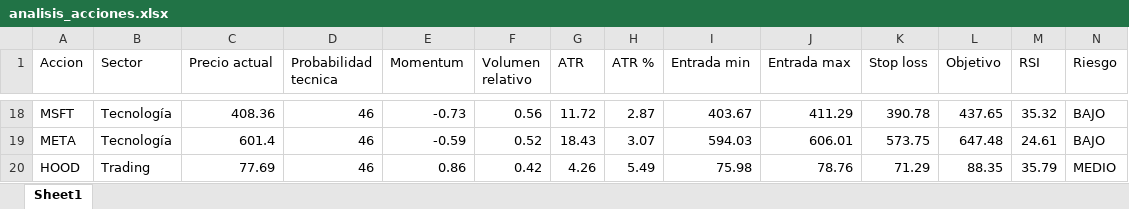
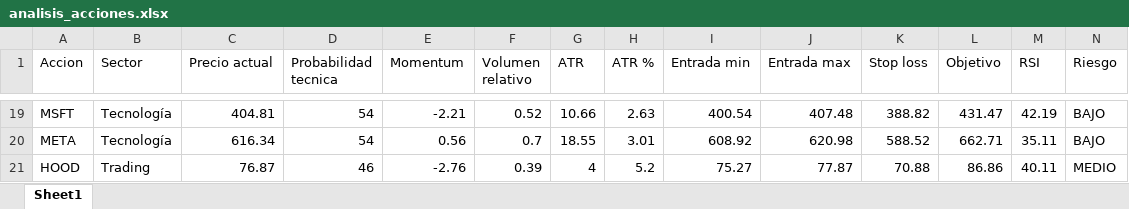
Before and after one commit to davascoj/Analizador-acciones, an Excel workbook: analisis_acciones.xlsx, sheet Sheet1, drawn as a sheet; only a part is shown, gaps mark what is left out; values as stored, in another font and other column widths than the file's, no borders; addresses are those after the commit; the diff covers the shown part only; the diff names each change by its address in the sheet, - before the commit and + after, or states it on an @@ line.

```diff
--- a/analisis_acciones.xlsx (sheet Sheet1)
+++ b/analisis_acciones.xlsx (sheet Sheet1)
-C19 (Precio actual): 408.36
+C19 (Precio actual): 404.81
-D19:D20 (Probabilidad tecnica): 46
+D19:D20 (Probabilidad tecnica): 54
-E19 (Momentum): -0.73
+E19 (Momentum): -2.21
-F19 (Volumen relativo): 0.56
+F19 (Volumen relativo): 0.52
-G19 (ATR): 11.72
+G19 (ATR): 10.66
-H19 (ATR %): 2.87
+H19 (ATR %): 2.63
-I19 (Entrada min): 403.67
+I19 (Entrada min): 400.54
-J19 (Entrada max): 411.29
+J19 (Entrada max): 407.48
-K19 (Stop loss): 390.78
+K19 (Stop loss): 388.82
-L19 (Objetivo): 437.65
+L19 (Objetivo): 431.47
-M19 (RSI): 35.32
+M19 (RSI): 42.19
-C20 (Precio actual): 601.4
+C20 (Precio actual): 616.34
-E20 (Momentum): -0.59
+E20 (Momentum): 0.56
-F20 (Volumen relativo): 0.52
+F20 (Volumen relativo): 0.7
-G20 (ATR): 18.43
+G20 (ATR): 18.55
-H20 (ATR %): 3.07
+H20 (ATR %): 3.01
-I20 (Entrada min): 594.03
+I20 (Entrada min): 608.92
-J20 (Entrada max): 606.01
+J20 (Entrada max): 620.98
-K20 (Stop loss): 573.75
+K20 (Stop loss): 588.52
-L20 (Objetivo): 647.48
+L20 (Objetivo): 662.71
-M20 (RSI): 24.61
+M20 (RSI): 35.11
-C21 (Precio actual): 77.69
+C21 (Precio actual): 76.87
-E21 (Momentum): 0.86
+E21 (Momentum): -2.76
-F21 (Volumen relativo): 0.42
+F21 (Volumen relativo): 0.39
-G21 (ATR): 4.26
+G21 (ATR): 4
-H21 (ATR %): 5.49
+H21 (ATR %): 5.2
-I21 (Entrada min): 75.98
+I21 (Entrada min): 75.27
-J21 (Entrada max): 78.76
+J21 (Entrada max): 77.87
-K21 (Stop loss): 71.29
+K21 (Stop loss): 70.88
-L21 (Objetivo): 88.35
+L21 (Objetivo): 86.86
-M21 (RSI): 35.79
+M21 (RSI): 40.11
```
Also changed, not shown: 15 added rows, 15 removed rows and 189 edited cells elsewhere in this sheet, 1 other file.
